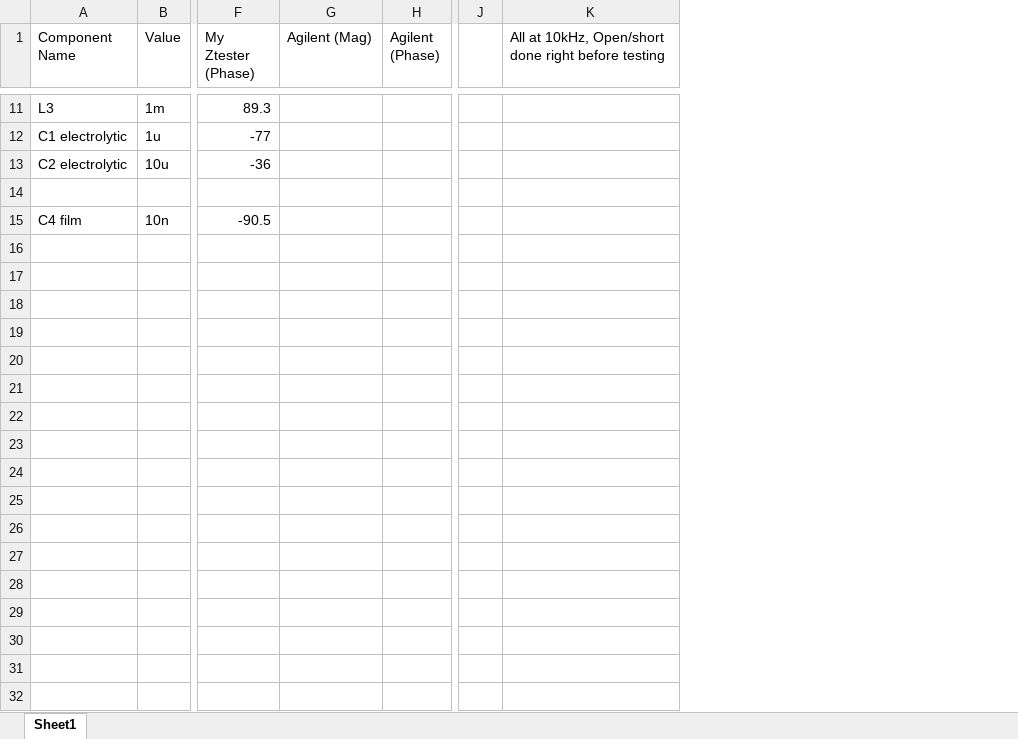
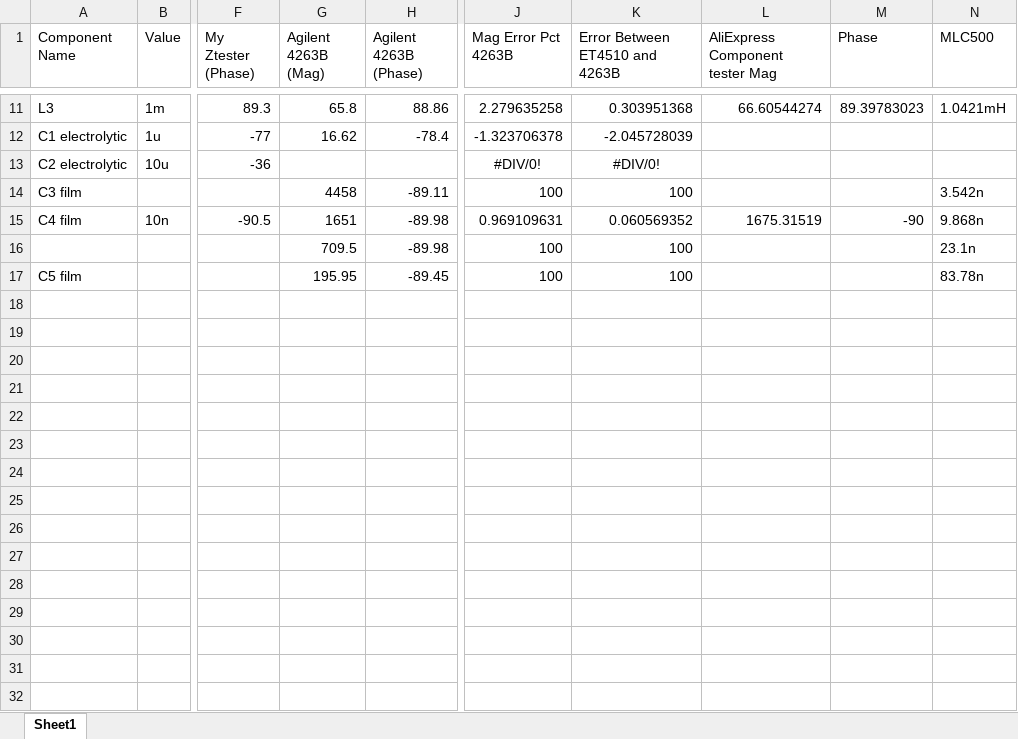
Before and after one commit to EliMattingly22/Simple_Impedance_Analyzer, an Excel workbook: AccuracyTesting.xlsx, sheet Sheet1, drawn as a sheet; only a part is shown, gaps mark what is left out; values as stored, in another font and other column widths than the file's, no borders; removed rows and columns are numbered as before the commit, all else as after; rows hold the shown columns only; the diff covers the shown part only; the diff names each change by its address in the sheet, - before the commit and + after, or states it on an @@ line.

```diff
--- a/AccuracyTesting.xlsx (sheet Sheet1)
+++ b/AccuracyTesting.xlsx (sheet Sheet1)
-column G (Agilent (Mag)), empty
-column H (Agilent (Phase)), empty
+column G (Agilent 4263B (Mag)), rows 11-12: 65.8 | 16.62; row 16: 709.5
+column H (Agilent 4263B (Phase)), rows 11-12: 88.86 | -78.4; row 16: -89.98
-column J, empty
-column K, row 1: All at 10kHz, Open/short done right before testing
+column J (Mag Error Pct 4263B), rows 11-13: 2.279635258 | -1.323706378 | #DIV/0!; row 16: 100
+column K (Error Between ET4510 and 4263B), rows 11-13: 0.303951368 | -2.045728039 | #DIV/0!; row 16: 100
+column L (AliExpress Component tester Mag), row 11: 66.60544274
+column M (Phase), row 11: 89.39783023
+column N (MLC500), row 11: 1.0421mH; row 16: 23.1n
+row 14: C3 film |  |  | 4458 | -89.11 | 100 | 100 |  |  | 3.542n
+row 15: C4 film | 10n | -90.5 | 1651 | -89.98 | 0.969109631 | 0.060569352 | 1675.31519 | -90 | 9.868n
-row 16: (empty)
+row 16:  |  |  | 709.5 | -89.98 | 100 | 100 |  |  | 23.1n
+row 17: C5 film |  |  | 195.95 | -89.45 | 100 | 100 |  |  | 83.78n
-row 18: C4 film | 10n | -90.5
+row 18: (empty)
+row 19: (empty)
+row 20: (empty)
+row 21: (empty)
+row 22: (empty)
+row 23: (empty)
+row 24: (empty)
+row 25: (empty)
+row 26: (empty)
+row 27: (empty)
+row 28: (empty)
+row 29: (empty)
+row 30: (empty)
+row 31: (empty)
+row 32: (empty)
```
Also changed, not shown: 7 edited cells elsewhere in this sheet, 37 other files.
